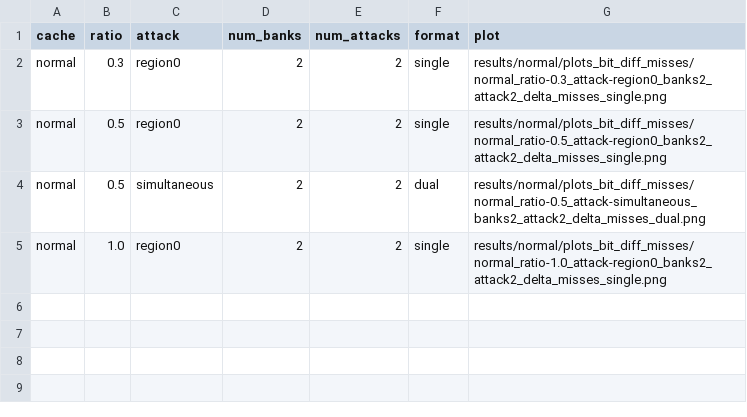
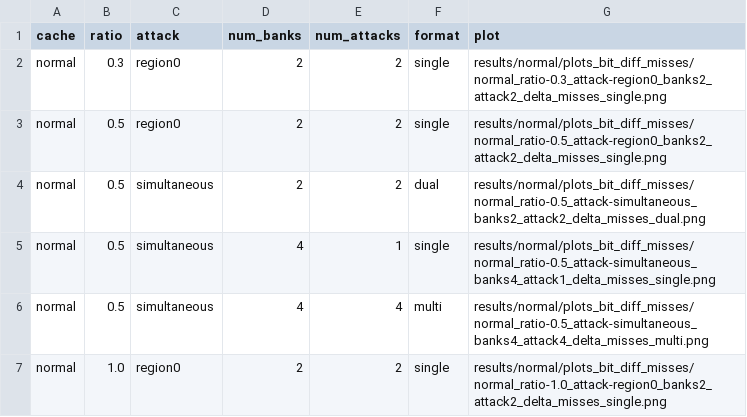
Before and after one commit to ambarish-sarkar/multibank_llc, a CSV file: Adv_Carch_Project-master/results/normal/plots_bit_diff_misses/normal_bit_diff_misses_summary.csv, drawn as a sheet; the diff names each change by its address in the sheet, - before the commit and + after, or states it on an @@ line.

```diff
--- a/Adv_Carch_Project-master/results/normal/plots_bit_diff_misses/normal_bit_diff_misses_summary.csv
+++ b/Adv_Carch_Project-master/results/normal/plots_bit_diff_misses/normal_bit_diff_misses_summary.csv
+row 5: normal | 0.5 | simultaneous | 4 | 1 | single | results/normal/plots_bit_diff_misses/normal_ratio-0.5_attack-simultaneous_banks4_attack1_delta_misses_single.png
+row 6: normal | 0.5 | simultaneous | 4 | 4 | multi | results/normal/plots_bit_diff_misses/normal_ratio-0.5_attack-simultaneous_banks4_attack4_delta_misses_multi.png
```
Also changed, not shown: Adv_Carch_Project-master/results/ceaser/plots_bit_diff_misses/ceaser_bit_diff_misses_summary.csv, Adv_Carch_Project-master/results/ceaser_s/plots_bit_diff_misses/ceaser_s_bit_diff_misses_summary.csv, 18 other files.
